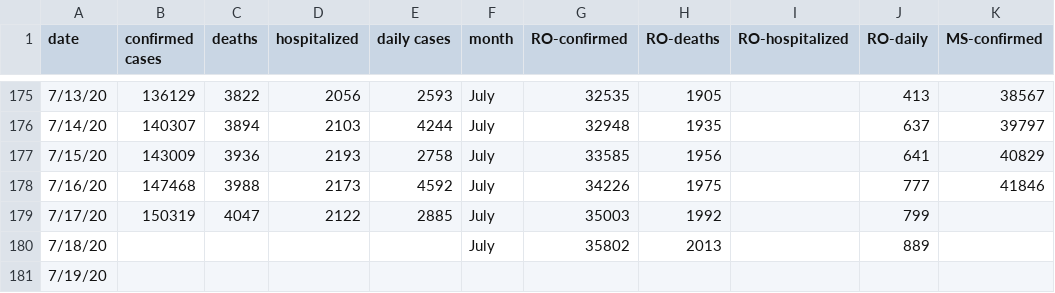
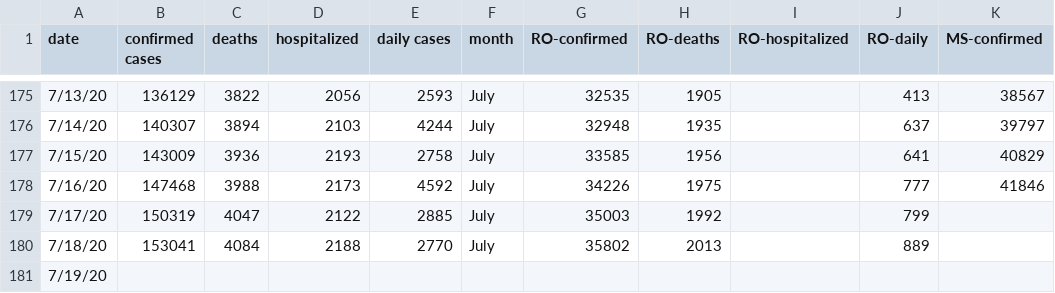
Before and after one commit to OanaTudu/Covid19, a CSV file: LACountyCovid.csv, drawn as a sheet; only a part is shown, gaps mark what is left out; the diff names each change by its address in the sheet, - before the commit and + after, or states it on an @@ line.

Commit message:
Add files via upload

```diff
--- a/LACountyCovid.csv
+++ b/LACountyCovid.csv
-B180 (confirmed cases): (empty)
+B180 (confirmed cases): 153041
-C180 (deaths): (empty)
+C180 (deaths): 4084
-D180 (hospitalized): (empty)
+D180 (hospitalized): 2188
-E180 (daily cases): (empty)
+E180 (daily cases): 2770
```
